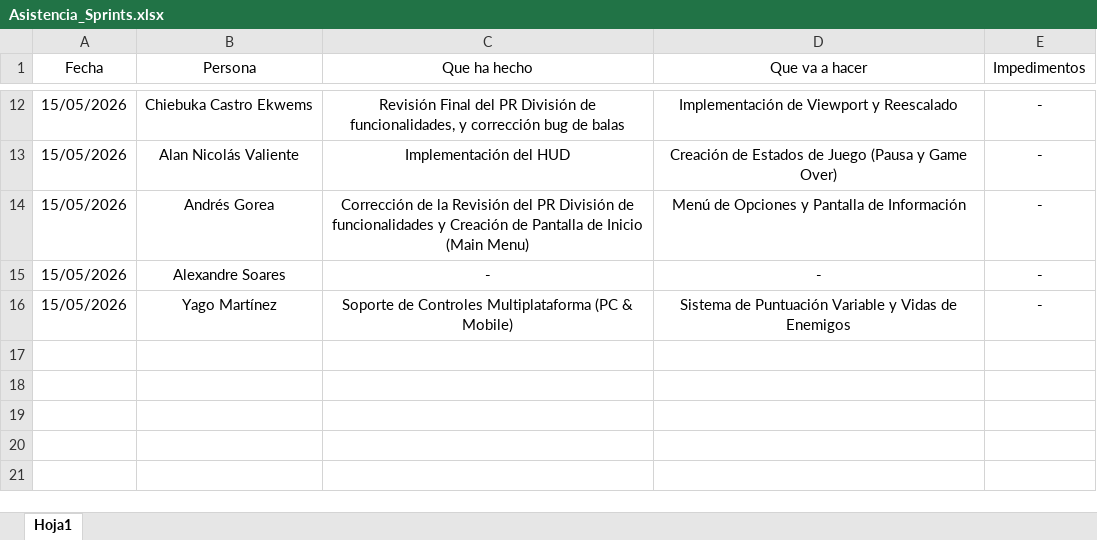
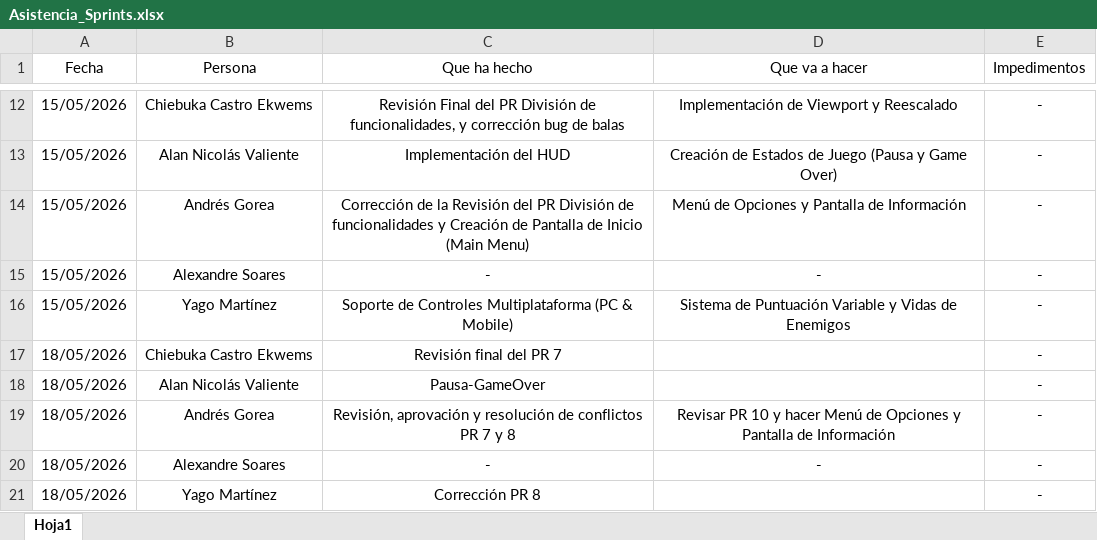
Before and after one commit to AndresGorea/SpaceInvadersV2, an Excel workbook: Reuniones/Asistencia/Asistencia_Sprints.xlsx, sheet Hoja1, drawn as a sheet; only a part is shown, gaps mark what is left out; values as stored, in another font and other column widths than the file's, no borders; table styles not drawn; the diff names each change by its address in the sheet, - before the commit and + after, or states it on an @@ line.

```diff
--- a/Reuniones/Asistencia/Asistencia_Sprints.xlsx (sheet Hoja1)
+++ b/Reuniones/Asistencia/Asistencia_Sprints.xlsx (sheet Hoja1)
+row 17: 18/05/2026 | Chiebuka Castro Ekwems | Revisión final del PR 7 |  | -
+row 18: 18/05/2026 | Alan Nicolás Valiente | Pausa-GameOver |  | -
+row 19: 18/05/2026 | Andrés Gorea | Revisión, aprovación y resolución de conflictos PR 7 y 8 | Revisar PR 10 y hacer Menú de Opciones y Pantalla de Información | -
+row 20: 18/05/2026 | Alexandre Soares | - | - | -
+row 21: 18/05/2026 | Yago Martínez | Corrección PR 8 |  | -
```
Also changed, not shown: 4 other files.
